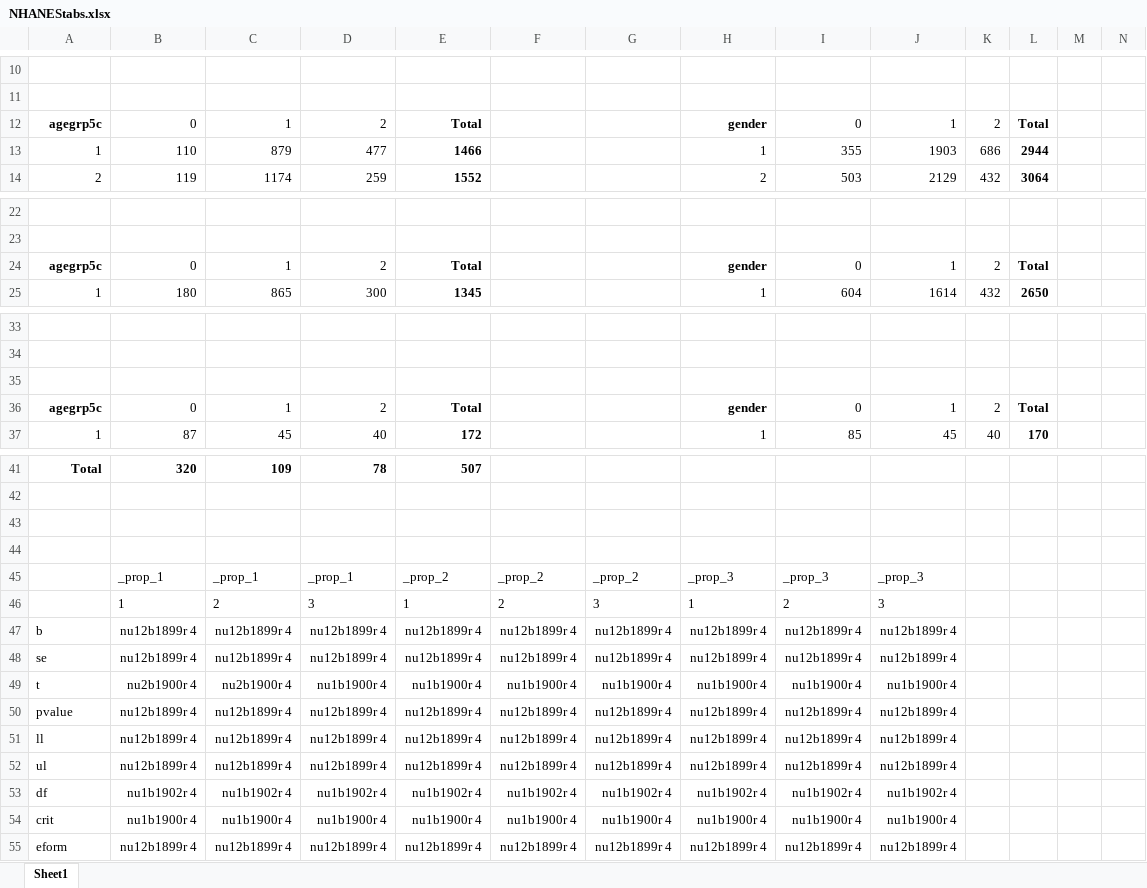
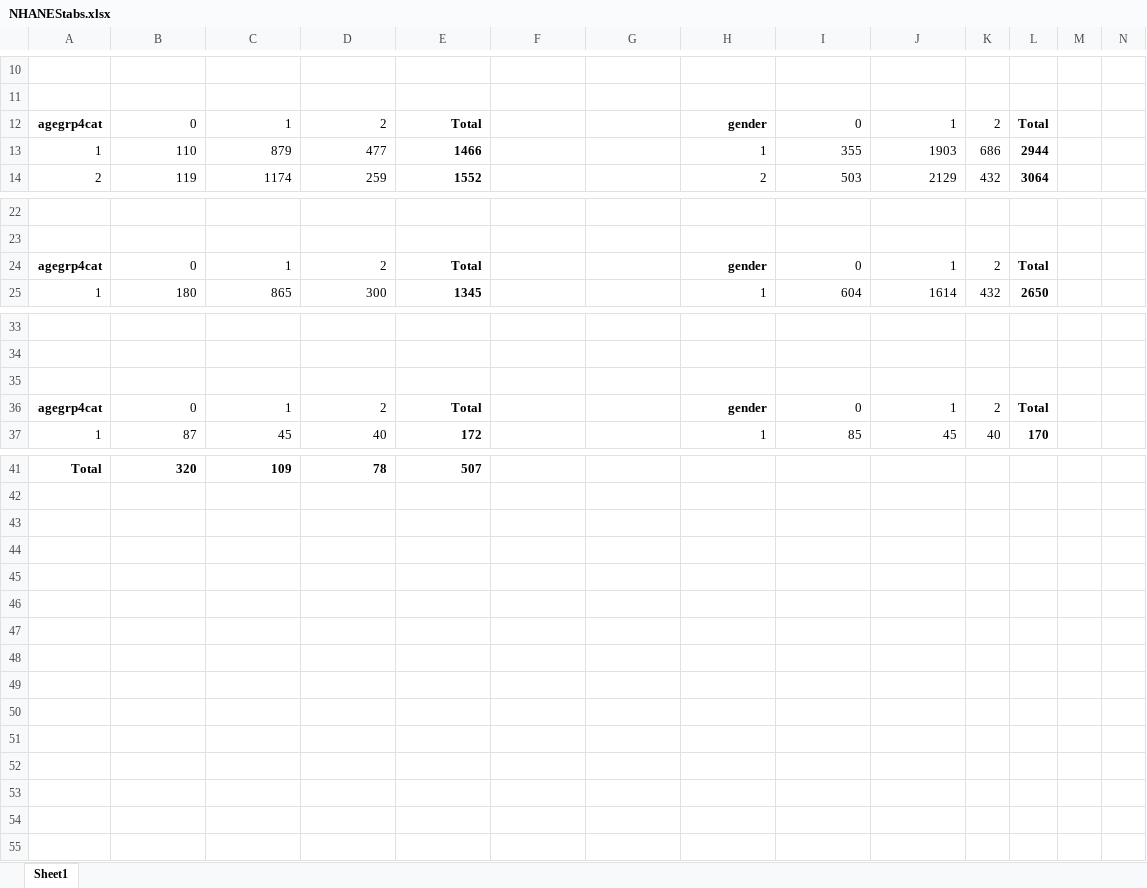
Before and after one commit to ariadnerivera/SexBeh_repo, an Excel workbook: results/NHANEStabs.xlsx, sheet Sheet1, drawn as a sheet; only a part is shown, gaps mark what is left out; values as stored, in another font and other column widths than the file's, no borders; rows hold the shown columns only; the diff names each change by its address in the sheet, - before the commit and + after, or states it on an @@ line.

```diff
--- a/results/NHANEStabs.xlsx (sheet Sheet1)
+++ b/results/NHANEStabs.xlsx (sheet Sheet1)
-A12: agegrp5c
+A12: agegrp4cat
-A24: agegrp5c
+A24: agegrp4cat
-A36: agegrp5c
+A36: agegrp4cat
-row 43: (empty)
-row 44: (empty)
-row 45:  | _prop_1 | _prop_1 | _prop_1 | _prop_2 | _prop_2 | _prop_2 | _prop_3 | _prop_3 | _prop_3
-row 46:  | 1 | 2 | 3 | 1 | 2 | 3 | 1 | 2 | 3
-row 47: b | nu12b1899r 4 | nu12b1899r 4 | nu12b1899r 4 | nu12b1899r 4 | nu12b1899r 4 | nu12b1899r 4 | nu12b1899r 4 | nu12b1899r 4 | nu12b1899r 4
-row 48: se | nu12b1899r 4 | nu12b1899r 4 | nu12b1899r 4 | nu12b1899r 4 | nu12b1899r 4 | nu12b1899r 4 | nu12b1899r 4 | nu12b1899r 4 | nu12b1899r 4
-row 49: t | nu2b1900r 4 | nu2b1900r 4 | nu1b1900r 4 | nu1b1900r 4 | nu1b1900r 4 | nu1b1900r 4 | nu1b1900r 4 | nu1b1900r 4 | nu1b1900r 4
-row 50: pvalue | nu12b1899r 4 | nu12b1899r 4 | nu12b1899r 4 | nu12b1899r 4 | nu12b1899r 4 | nu12b1899r 4 | nu12b1899r 4 | nu12b1899r 4 | nu12b1899r 4
-row 51: ll | nu12b1899r 4 | nu12b1899r 4 | nu12b1899r 4 | nu12b1899r 4 | nu12b1899r 4 | nu12b1899r 4 | nu12b1899r 4 | nu12b1899r 4 | nu12b1899r 4
-row 52: ul | nu12b1899r 4 | nu12b1899r 4 | nu12b1899r 4 | nu12b1899r 4 | nu12b1899r 4 | nu12b1899r 4 | nu12b1899r 4 | nu12b1899r 4 | nu12b1899r 4
-row 53: df | nu1b1902r 4 | nu1b1902r 4 | nu1b1902r 4 | nu1b1902r 4 | nu1b1902r 4 | nu1b1902r 4 | nu1b1902r 4 | nu1b1902r 4 | nu1b1902r 4
-row 54: crit | nu1b1900r 4 | nu1b1900r 4 | nu1b1900r 4 | nu1b1900r 4 | nu1b1900r 4 | nu1b1900r 4 | nu1b1900r 4 | nu1b1900r 4 | nu1b1900r 4
-row 55: eform | nu12b1899r 4 | nu12b1899r 4 | nu12b1899r 4 | nu12b1899r 4 | nu12b1899r 4 | nu12b1899r 4 | nu12b1899r 4 | nu12b1899r 4 | nu12b1899r 4
```
Also changed, not shown: results/NHANES1.xlsx, results/NYC_HANES.xlsx, 4 other files.
